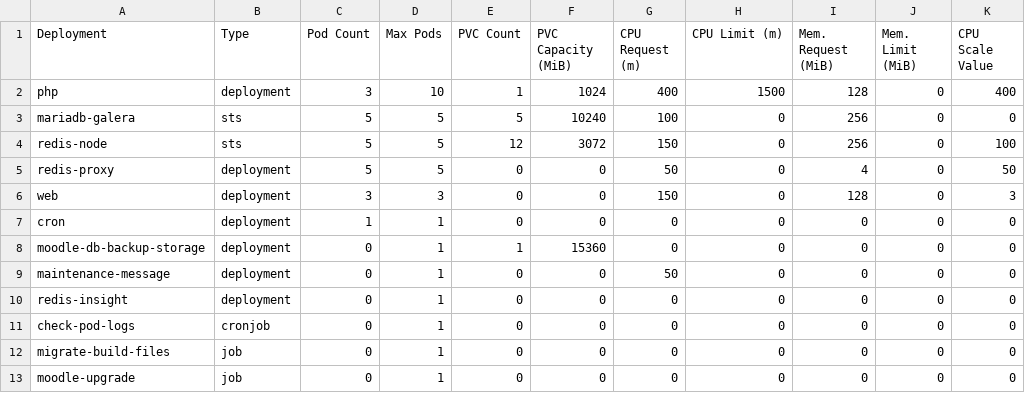
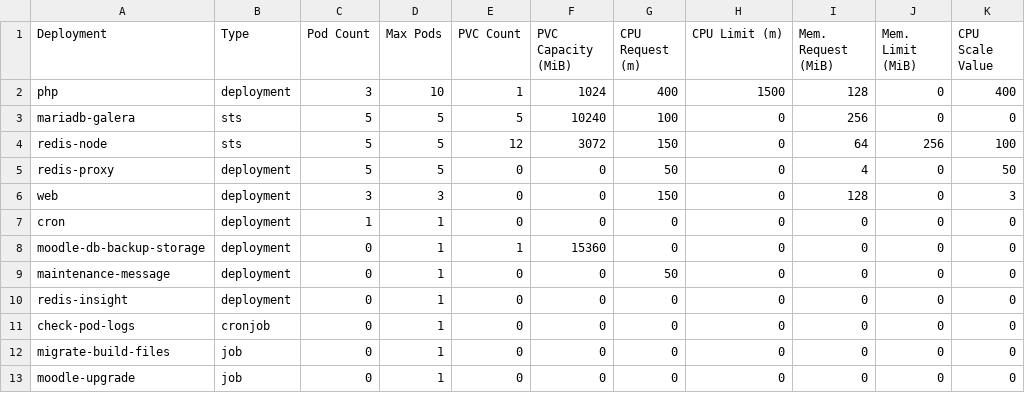
Before and after one commit to bcgov/moodle-nginx, a CSV file: openshift/950003-prod-sizing.csv, drawn as a sheet.

Commit message:
Removed redis persistence due to scaling issue with PVC resources Reduced redis right-sizing memory request and limit Fixed resource targeting for create_hpa

```diff
--- a/openshift/950003-prod-sizing.csv
+++ b/openshift/950003-prod-sizing.csv
@@ -3,3 +3,3 @@ php,deployment,3,10,1,1024,400,1500,128,0,400
 mariadb-galera,sts,5,5,5,10240,100,0,256,0,0
-redis-node,sts,5,5,12,3072,150,0,256,0,100
+redis-node,sts,5,5,12,3072,150,0,64,256,100
 redis-proxy,deployment,5,5,0,0,50,0,4,0,50
```
Also changed, not shown: 3 other files.
